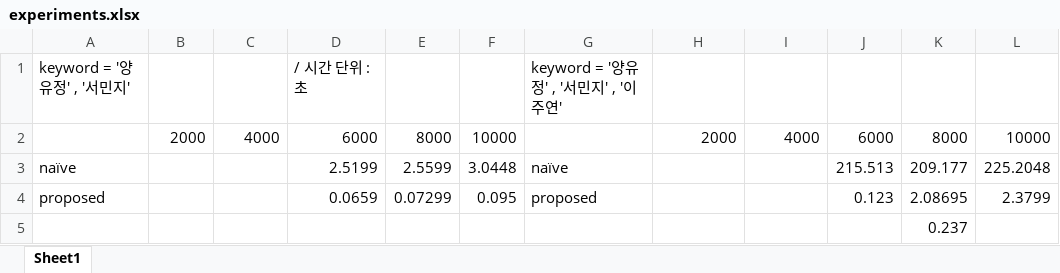
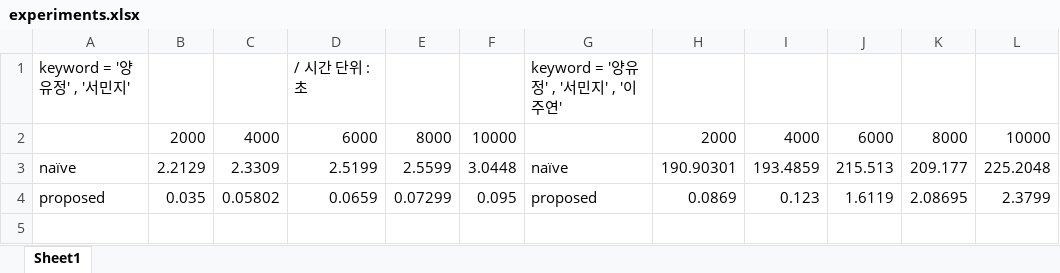
Before and after one commit to YYuJeong/Provenance-Data-Management-System, an Excel workbook: KeywordSearch/experiments.xlsx, sheet Sheet1, drawn as a sheet; values as stored, in another font and other column widths than the file's, no borders; the diff names each change by its address in the sheet, - before the commit and + after, or states it on an @@ line.

```diff
--- a/KeywordSearch/experiments.xlsx (sheet Sheet1)
+++ b/KeywordSearch/experiments.xlsx (sheet Sheet1)
-B3: (empty)
+B3: 2.2129
-C3: (empty)
+C3: 2.3309
-H3: (empty)
+H3: 190.90301
-I3: (empty)
+I3: 193.4859
-B4: (empty)
+B4: 0.035
-C4: (empty)
+C4: 0.05802
-H4: (empty)
+H4: 0.0869
-I4: (empty)
+I4: 0.123
-J4: 0.123
+J4: 1.6119
-row 5:  |  |  |  |  |  |  |  |  |  | 0.237
```
Also changed, not shown: 3 other files.
